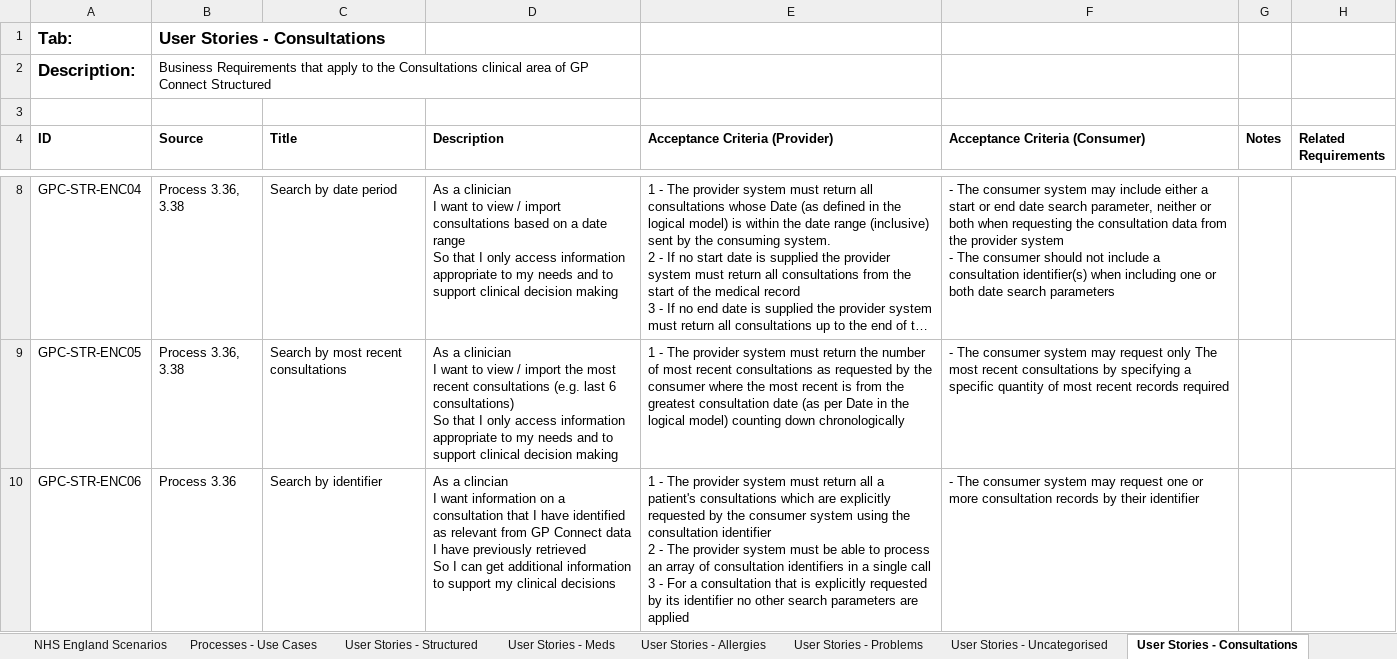
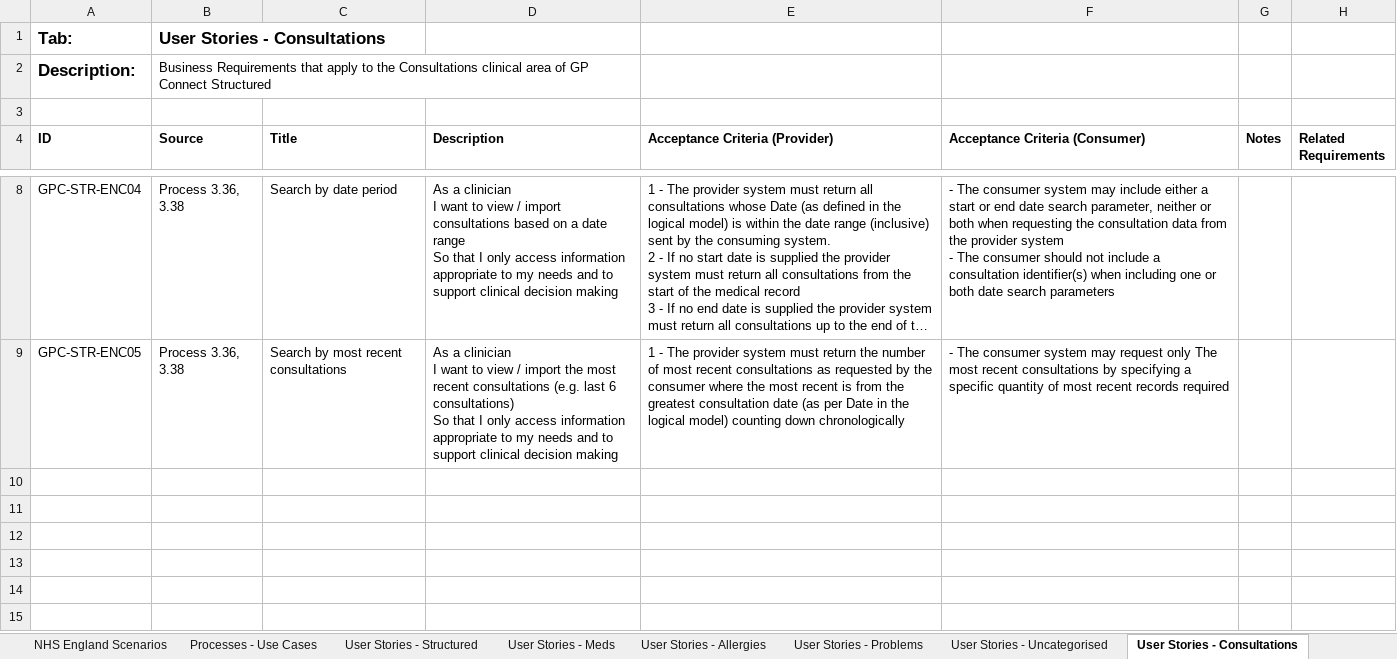
Before and after one commit to nhsconnect/gpconnect, an Excel workbook: pages/accessrecord_structured/GP Connect Req Cat - Access Record Structured Data v2.1.xlsx, sheet User Stories - Consultations, drawn as a sheet; only a part is shown, gaps mark what is left out; long unchanged cells end in …; values as stored, in another font and other column widths than the file's, no borders; ↵ is a line break in a cell; the diff names each change by its address in the sheet, - before the commit and + after, or states it on an @@ line.

```diff
--- a/pages/accessrecord_structured/GP Connect Req Cat - Access Record Structured Data v2.1.xlsx (sheet User Stories - Consultations)
+++ b/pages/accessrecord_structured/GP Connect Req Cat - Access Record Structured Data v2.1.xlsx (sheet User Stories - Consultations)
-row 10: GPC-STR-ENC06 | Process 3.36 | Search by identifier | As a clincian ↵ I want information on a consultation that I have identified as relevant from GP Connect data I have previously retrieved ↵ So I can get additional information to support my clinical decisions | 1 - The provider system must return all a patient's consultations which are explicitly requested by the consumer system using the consultation identifier ↵ 2 - The provider system must be able to process an array of consultation identifiers in a single call ↵ 3 - For a consultation that is explicitly requested by its identifier no other search parameters are applied | - The consumer system may request one or more consultation records by their identifier
```
Also changed, not shown: sheet User Stories - Problems, sheet User Stories - Meds.
